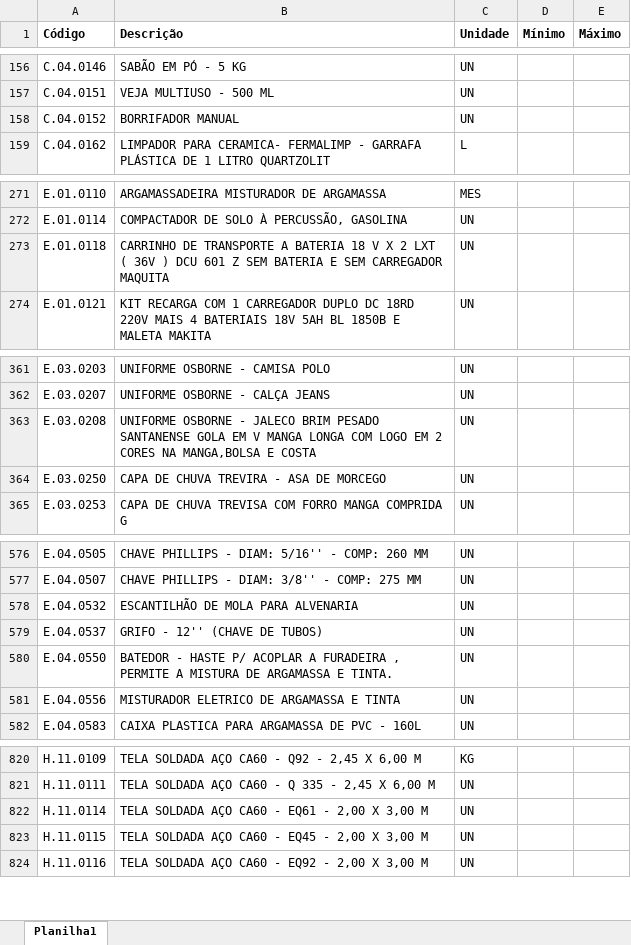
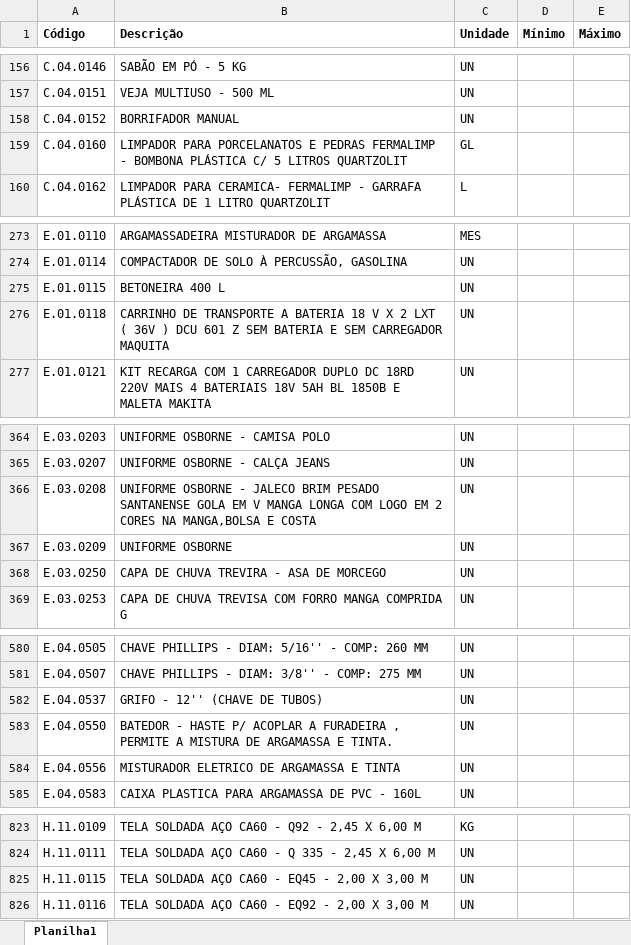
Before and after one commit to Mgiglio98/formulario_pedidos_basic, an Excel workbook: Insumos.xlsx, sheet Planilha1, drawn as a sheet; only a part is shown, gaps mark what is left out; values as stored, in another font and other column widths than the file's, no borders; conditional formats not drawn; removed rows and columns are numbered as before the commit, all else as after; the diff covers the shown part only; the diff names each change by its address in the sheet, - before the commit and + after, or states it on an @@ line.

```diff
--- a/Insumos.xlsx (sheet Planilha1)
+++ b/Insumos.xlsx (sheet Planilha1)
+row 159: C.04.0160 | LIMPADOR PARA PORCELANATOS E PEDRAS FERMALIMP - BOMBONA PLÁSTICA C/ 5 LITROS QUARTZOLIT | GL
+row 275: E.01.0115 | BETONEIRA 400 L | UN
+row 367: E.03.0209 | UNIFORME OSBORNE | UN
-row 578: E.04.0532 | ESCANTILHÃO DE MOLA PARA ALVENARIA | UN
-row 822: H.11.0114 | TELA SOLDADA AÇO CA60 - EQ61 - 2,00 X 3,00 M | UN
```
Also changed, not shown: 14 added rows, 4 removed rows and 2 edited cells elsewhere in this sheet, Empreendimentos.xlsx.
